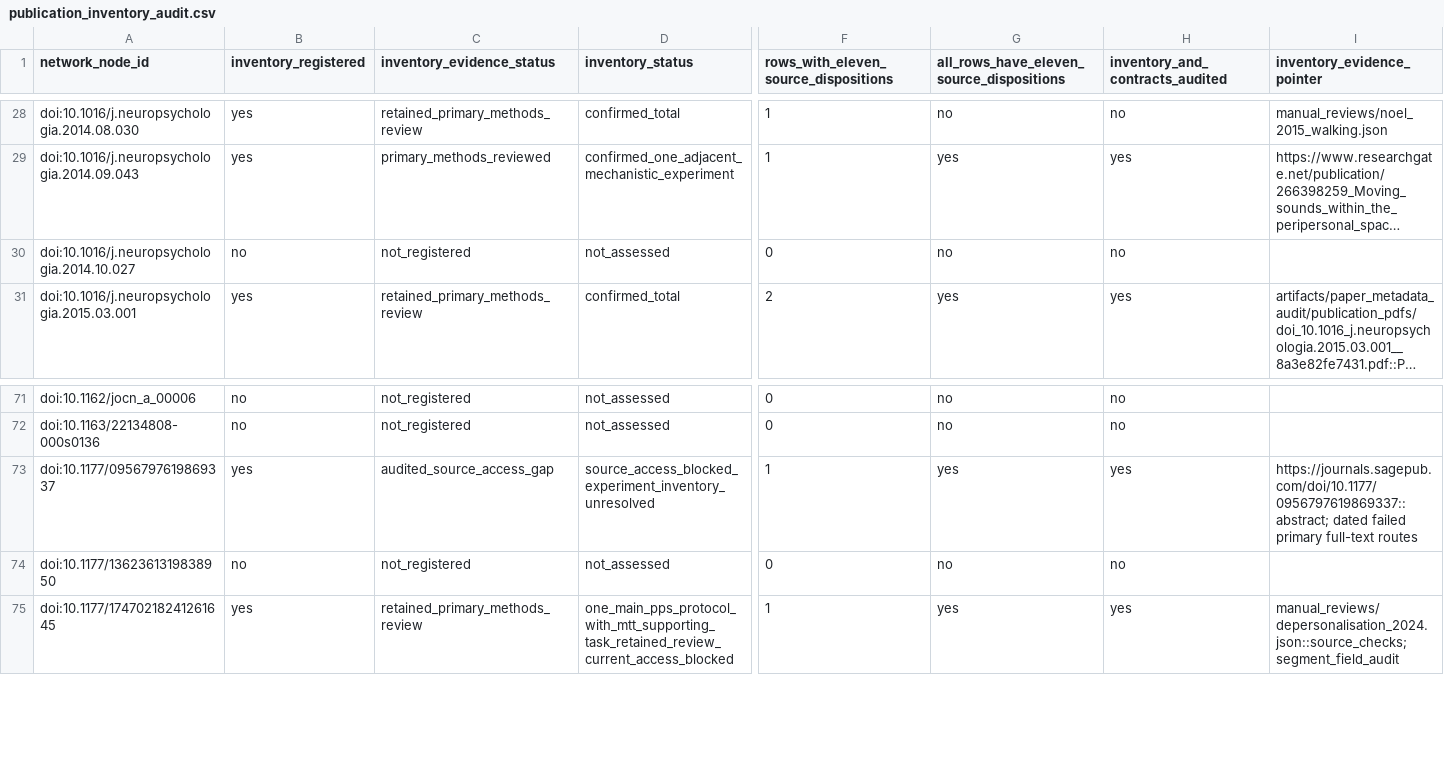
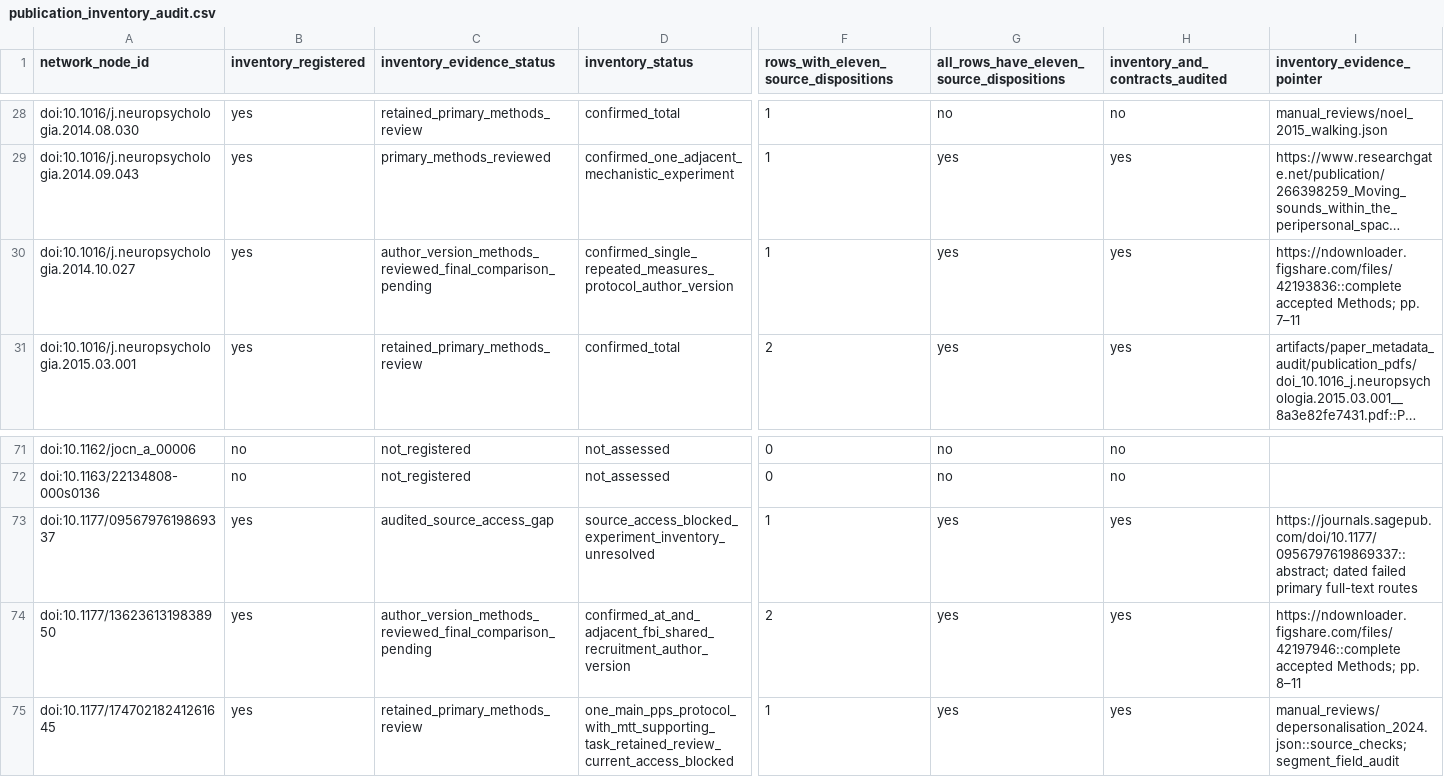
Before and after one commit to GeorgeFejer91/pps-kit, a CSV file: For-AI/research/literature/audiotactile-paper-metadata-audit/publication-parameter-matrix/publication_inventory_audit.csv, drawn as a sheet; only a part is shown, gaps mark what is left out; long unchanged cells end in …; the diff covers the shown part only; the diff names each change by its address in the sheet, - before the commit and + after, or states it on an @@ line.

```diff
--- a/For-AI/research/literature/audiotactile-paper-metadata-audit/publication-parameter-matrix/publication_inventory_audit.csv
+++ b/For-AI/research/literature/audiotactile-paper-metadata-audit/publication-parameter-matrix/publication_inventory_audit.csv
-B30 (inventory_registered): no
+B30 (inventory_registered): yes
-C30 (inventory_evidence_status): not_registered
+C30 (inventory_evidence_status): author_version_methods_reviewed_final_comparison_pending
-D30 (inventory_status): not_assessed
+D30 (inventory_status): confirmed_single_repeated_measures_protocol_author_version
-F30: 0
+F30: 1
-G30: no
+G30: yes
-H30 (inventory_and_contracts_audited): no
+H30 (inventory_and_contracts_audited): yes
-I30 (inventory_evidence_pointer): (empty)
+I30 (inventory_evidence_pointer): https://ndownloader.figshare.com/files/42193836::complete accepted Methods; pp. 7–11
-B74 (inventory_registered): no
+B74 (inventory_registered): yes
-C74 (inventory_evidence_status): not_registered
+C74 (inventory_evidence_status): author_version_methods_reviewed_final_comparison_pending
-D74 (inventory_status): not_assessed
+D74 (inventory_status): confirmed_at_and_adjacent_fbi_shared_recruitment_author_version
-F74: 0
+F74: 2
-G74: no
+G74: yes
-H74 (inventory_and_contracts_audited): no
+H74 (inventory_and_contracts_audited): yes
-I74 (inventory_evidence_pointer): (empty)
+I74 (inventory_evidence_pointer): https://ndownloader.figshare.com/files/42197946::complete accepted Methods; pp. 8–11
```
Also changed, not shown: 3 edited cells elsewhere in this file, For-AI/research/literature/audiotactile-paper-metadata-audit/publication-parameter-matrix/publication_current_toolkit_input_matrix.csv, For-AI/research/literature/audiotactile-paper-metadata-audit/publication-parameter-matrix/publication_parsimonious_status_matrix.csv, 31 other files.
